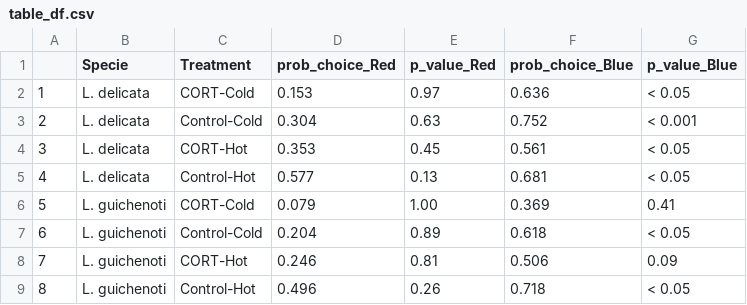
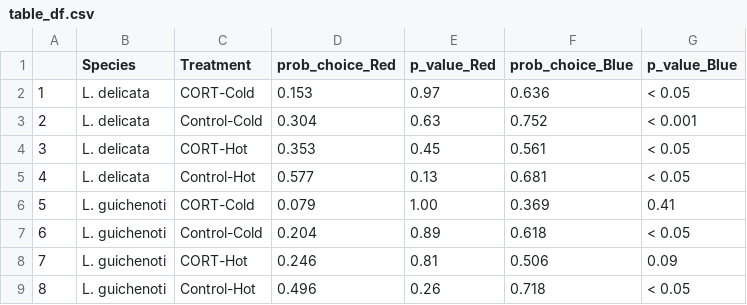
Before and after one commit to Pablo-Recio/CORT_Temp_learning, a CSV file: output/Checking/table_df.csv, drawn as a sheet.

```diff
--- a/output/Checking/table_df.csv
+++ b/output/Checking/table_df.csv
@@ -1,2 +1,2 @@
-"","Specie","Treatment","prob_choice_Red","p_value_Red","prob_choice_Blue","p_value_Blue"
+"","Species","Treatment","prob_choice_Red","p_value_Red","prob_choice_Blue","p_value_Blue"
 "1","L. delicata","CORT-Cold","0.153","0.97","0.636","< 0.05"
```
Also changed, not shown: 4 other files.
